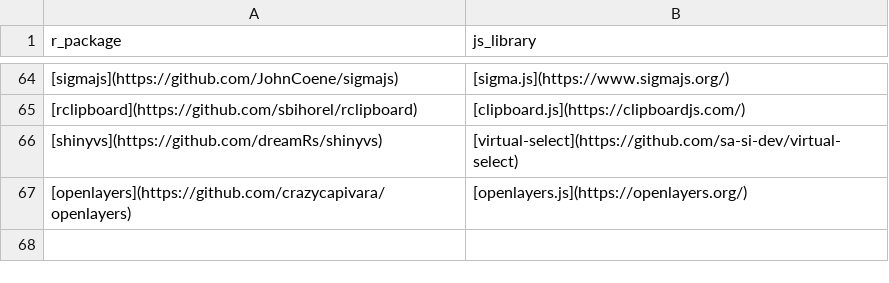
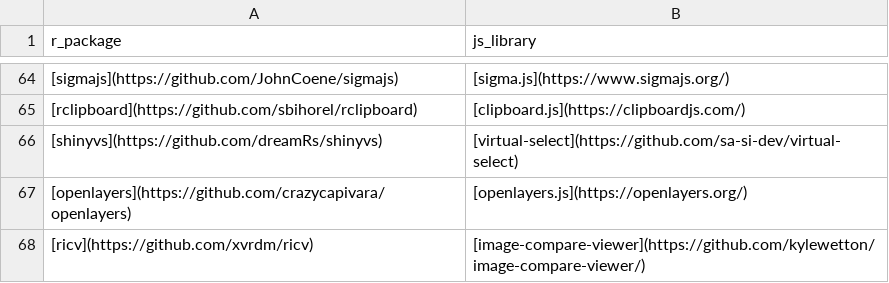
Before and after one commit to etiennebacher/awesome-R-JS-adaptation, a CSV file: other_packages.csv, drawn as a sheet; only a part is shown, gaps mark what is left out; the diff names each change by its address in the sheet, - before the commit and + after, or states it on an @@ line.

Commit message:
Update other_packages.csv

```diff
--- a/other_packages.csv
+++ b/other_packages.csv
+row 68: [ricv](https://github.com/xvrdm/ricv) | [image-compare-viewer](https://github.com/kylewetton/image-compare-viewer/)
```
